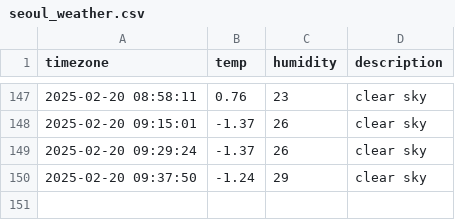
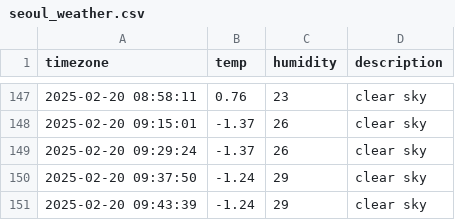
Before and after one commit to u-ng/seoul_weather, a CSV file: seoul_weather.csv, drawn as a sheet; only a part is shown, gaps mark what is left out.

```diff
--- a/seoul_weather.csv
+++ b/seoul_weather.csv
@@ -150 +150,2 @@ timezone,temp,humidity,description
 2025-02-20 09:37:50,-1.24,29,clear sky
+2025-02-20 09:43:39,-1.24,29,clear sky
```
